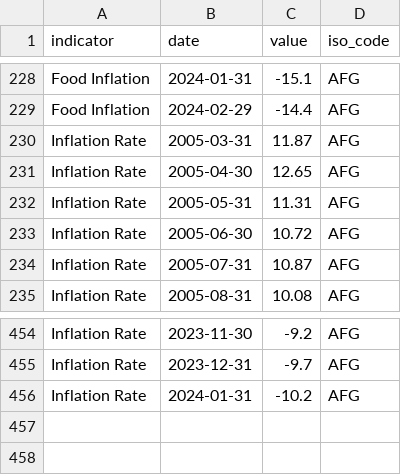
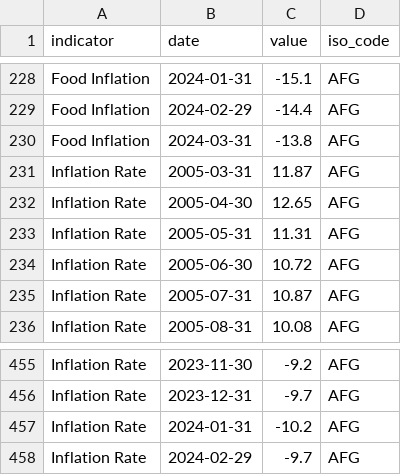
Before and after one commit to ONEcampaign/interest_rates, a CSV file: raw_data/wfp_raw/AFG_inflation.csv, drawn as a sheet; only a part is shown, gaps mark what is left out.

```diff
--- a/raw_data/wfp_raw/AFG_inflation.csv
+++ b/raw_data/wfp_raw/AFG_inflation.csv
@@ -229,2 +229,3 @@ Food Inflation,2024-01-31,-15.1,AFG
 Food Inflation,2024-02-29,-14.4,AFG
+Food Inflation,2024-03-31,-13.8,AFG
 Inflation Rate,2005-03-31,11.87,AFG
@@ -456 +457,2 @@ Inflation Rate,2023-12-31,-9.7,AFG
 Inflation Rate,2024-01-31,-10.2,AFG
+Inflation Rate,2024-02-29,-9.7,AFG
```
Also changed, not shown: raw_data/wfp_raw/AGO_inflation.csv, raw_data/wfp_raw/GBR_inflation.csv, 10 other files.
